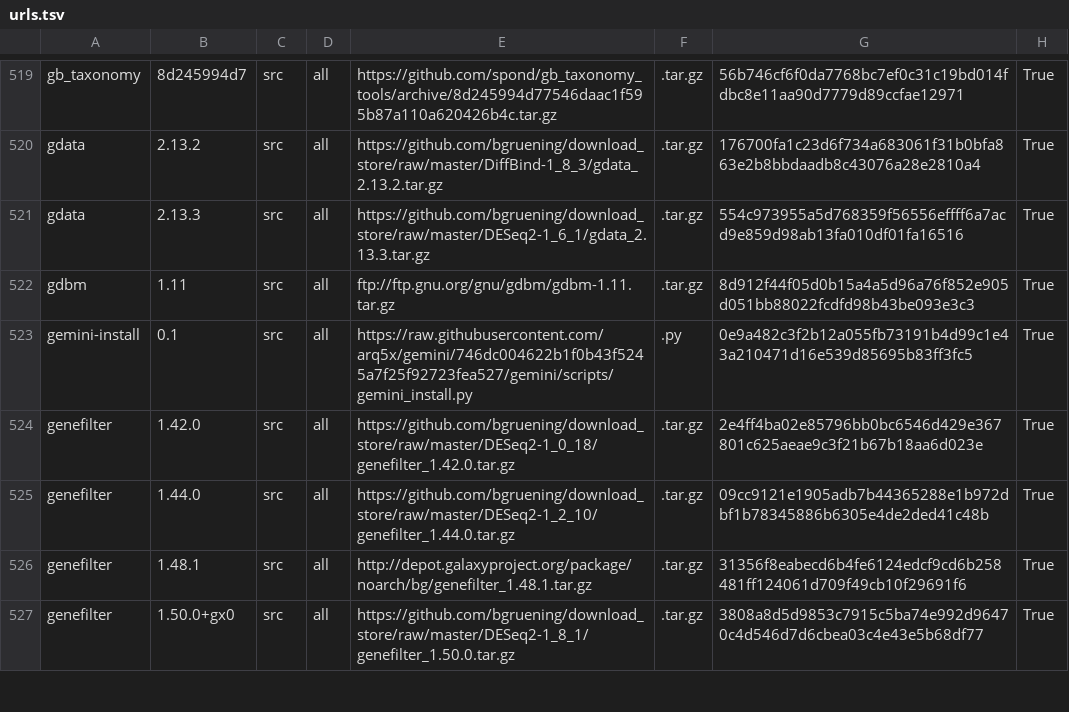
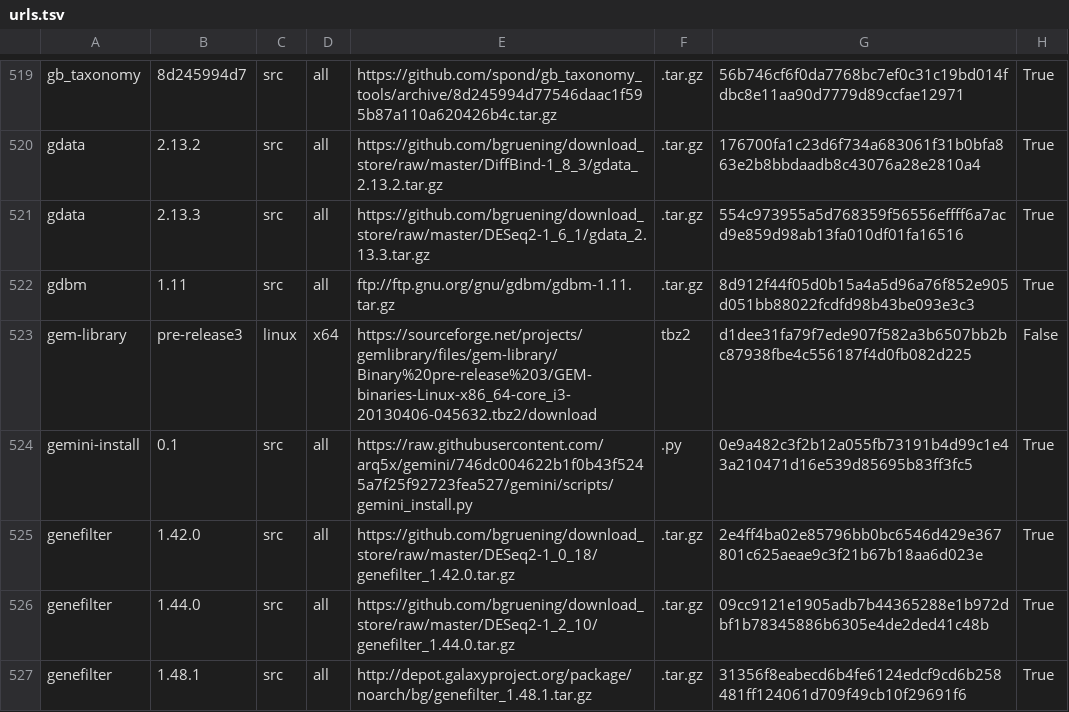
Before and after one commit to galaxyproject/cargo-port, a TSV file: urls.tsv, drawn as a sheet; only a part is shown, gaps mark what is left out; the shorter side is filled out with more unchanged rows; the diff names each change by its address in the sheet, - before the commit and + after, or states it on an @@ line.

Commit message:
added gem-library

```diff
--- a/urls.tsv
+++ b/urls.tsv
+row 523: gem-library | pre-release3 | linux | x64 | https://sourceforge.net/projects/gemlibrary/files/gem-library/Binary%20pre-release%203/GEM-binaries-Linux-x86_64-core_i3-20130406-045632.tbz2/download | tbz2 | d1dee31fa79f7ede907f582a3b6507bb2bc87938fbe4c556187f4d0fb082d225 | False
```
